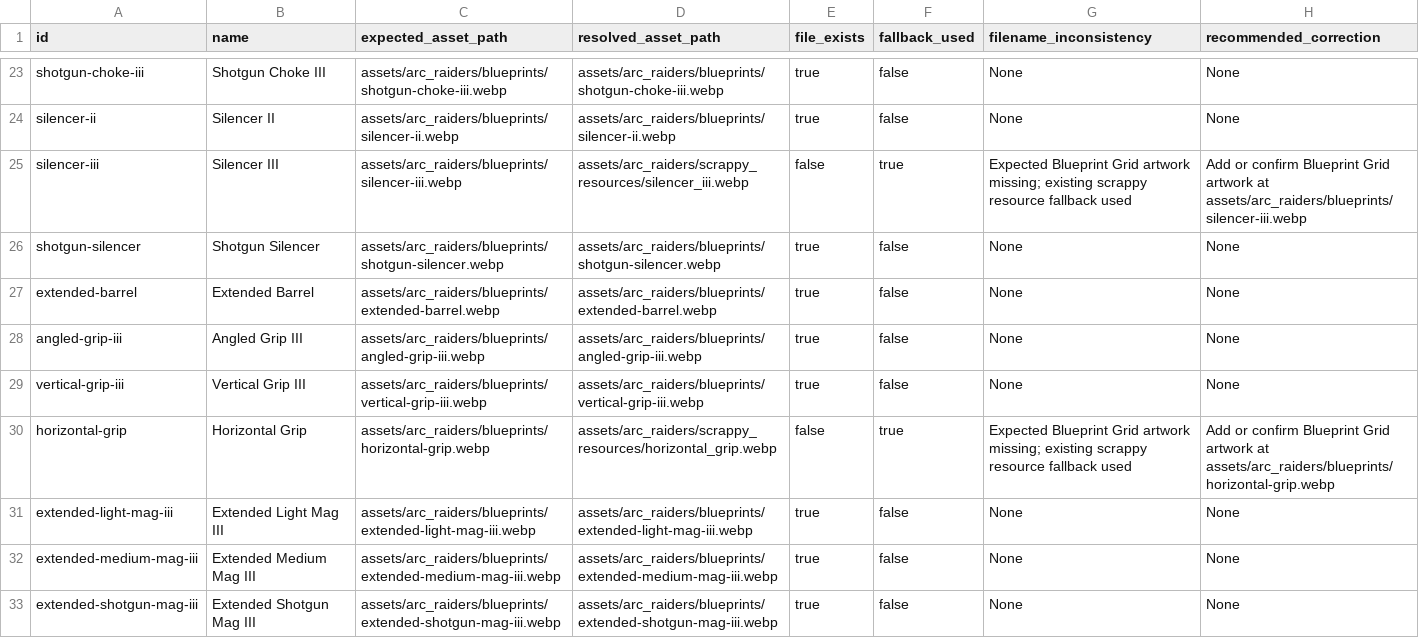
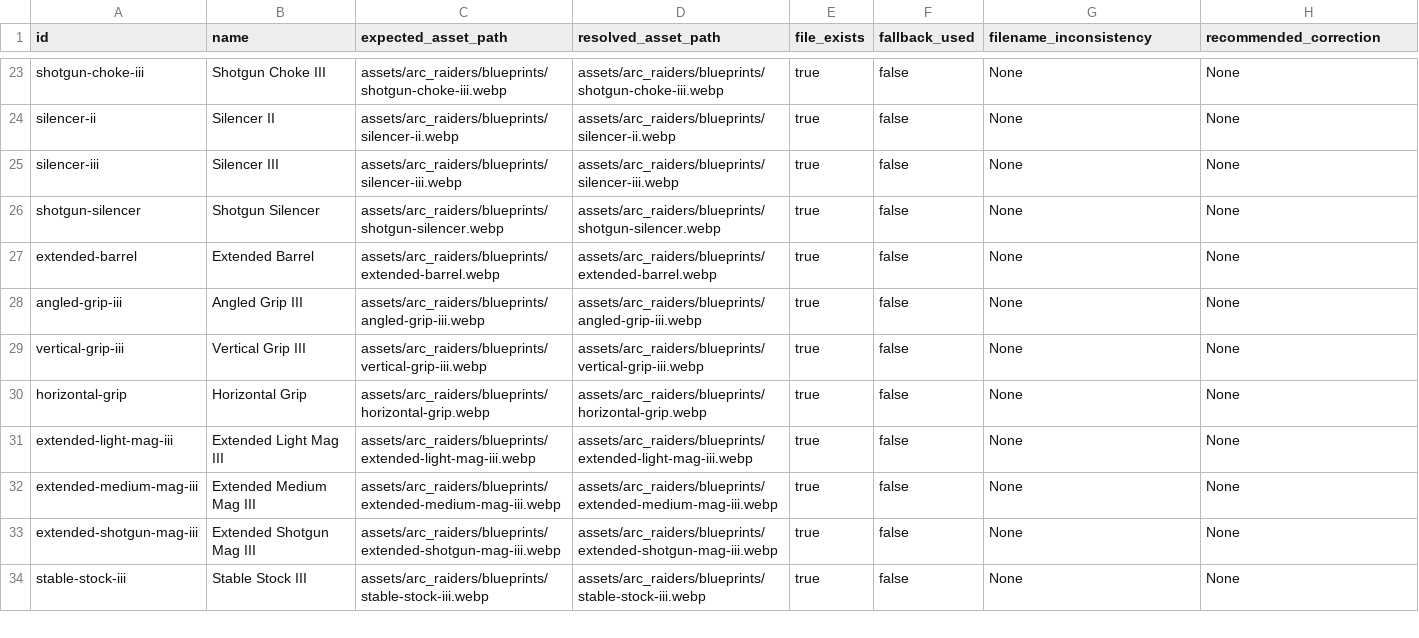
Before and after one commit to Mobcorp1/UniteAGamer, a CSV file: docs/design/loadout_attachment_asset_manifest.csv, drawn as a sheet; only a part is shown, gaps mark what is left out; the shorter side is filled out with more unchanged rows; the diff covers the shown part only.

Commit message:
PASS 258D normalise loadout asset filenames

```diff
--- a/docs/design/loadout_attachment_asset_manifest.csv
+++ b/docs/design/loadout_attachment_asset_manifest.csv
@@ -24,3 +24,3 @@ shotgun-choke-iii,Shotgun Choke III,assets/arc_raiders/blueprints/shotgun-choke-
 silencer-ii,Silencer II,assets/arc_raiders/blueprints/silencer-ii.webp,assets/arc_raiders/blueprints/silencer-ii.webp,true,false,None,None
-silencer-iii,Silencer III,assets/arc_raiders/blueprints/silencer-iii.webp,assets/arc_raiders/scrappy_resources/silencer_iii.webp,false,true,Expected Blueprint Grid artwork missing; existing scrappy resource fallback used,Add or confirm Blueprint Grid artwork at assets/arc_raiders/blueprints/silencer-iii.webp
+silencer-iii,Silencer III,assets/arc_raiders/blueprints/silencer-iii.webp,assets/arc_raiders/blueprints/silencer-iii.webp,true,false,None,None
 shotgun-silencer,Shotgun Silencer,assets/arc_raiders/blueprints/shotgun-silencer.webp,assets/arc_raiders/blueprints/shotgun-silencer.webp,true,false,None,None
@@ -29,3 +29,3 @@ angled-grip-iii,Angled Grip III,assets/arc_raiders/blueprints/angled-grip-iii.we
 vertical-grip-iii,Vertical Grip III,assets/arc_raiders/blueprints/vertical-grip-iii.webp,assets/arc_raiders/blueprints/vertical-grip-iii.webp,true,false,None,None
-horizontal-grip,Horizontal Grip,assets/arc_raiders/blueprints/horizontal-grip.webp,assets/arc_raiders/scrappy_resources/horizontal_grip.webp,false,true,Expected Blueprint Grid artwork missing; existing scrappy resource fallback used,Add or confirm Blueprint Grid artwork at assets/arc_raiders/blueprints/horizontal-grip.webp
+horizontal-grip,Horizontal Grip,assets/arc_raiders/blueprints/horizontal-grip.webp,assets/arc_raiders/blueprints/horizontal-grip.webp,true,false,None,None
 extended-light-mag-iii,Extended Light Mag III,assets/arc_raiders/blueprints/extended-light-mag-iii.webp,assets/arc_raiders/blueprints/extended-light-mag-iii.webp,true,false,None,None
```
Also changed, not shown: 49 edited cells elsewhere in this file, docs/design/loadout_attachment_master_database.csv, 25 other files.
